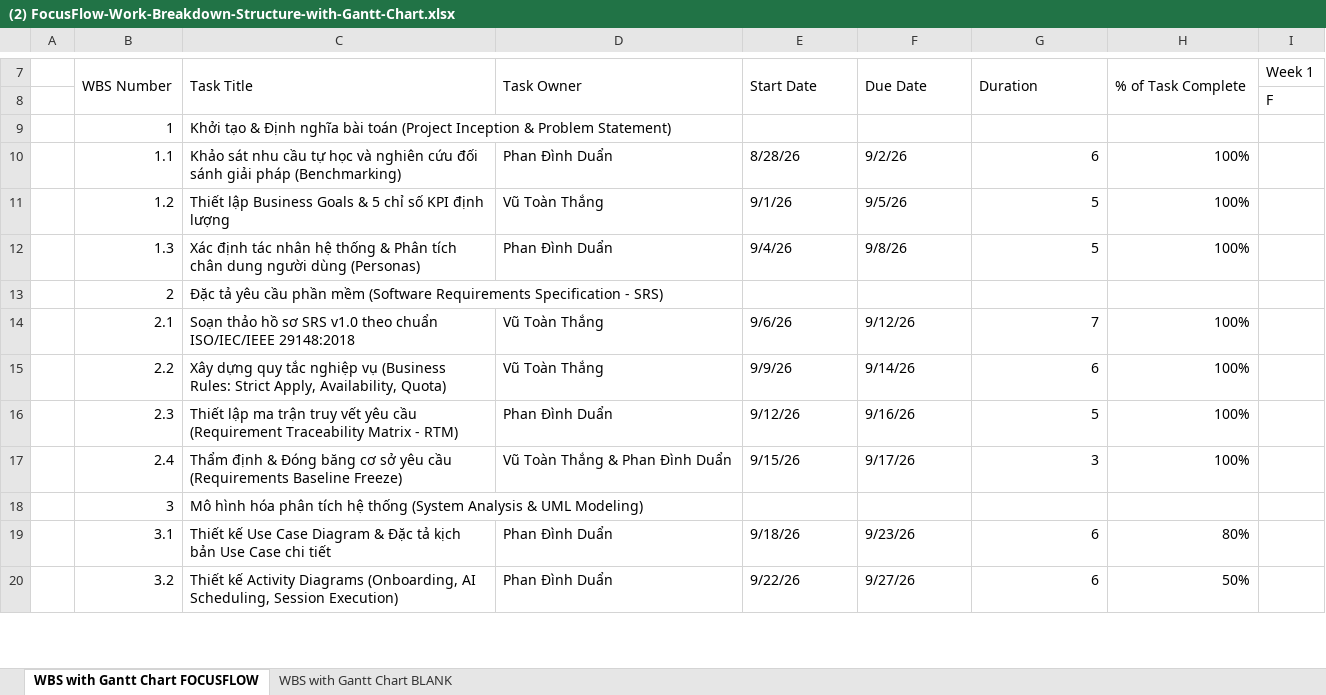
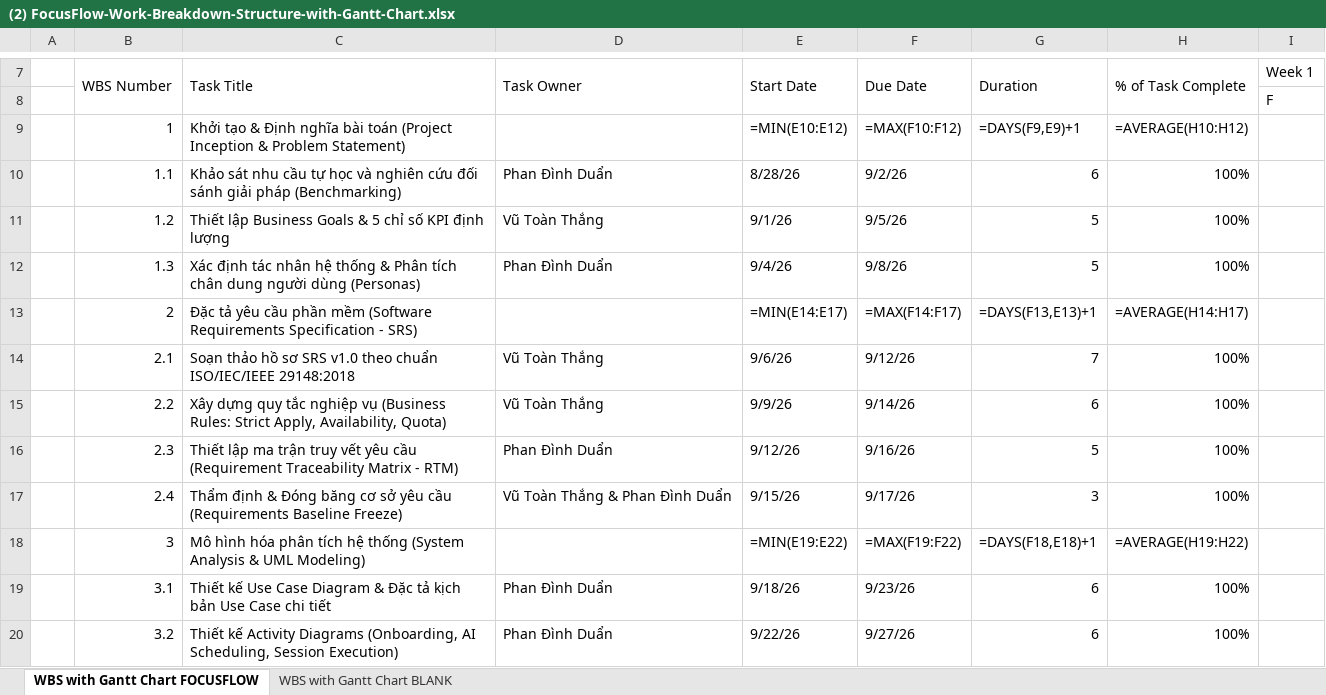
Before and after one commit to Coffat/FocusFlow, an Excel workbook: docs_ute/(2) FocusFlow-Work-Breakdown-Structure-with-Gantt-Chart.xlsx, sheet WBS with Gantt Chart FOCUSFLOW, drawn as a sheet; only a part is shown, gaps mark what is left out; values as stored, in another font and other column widths than the file's, no cell formats; formulas without a stored value are shown as written; the diff covers the shown part only; the diff names each change by its address in the sheet, - before the commit and + after, or states it on an @@ line.

Commit message:
docs(deliverables): update university thesis status reports and WBS documentation
- Add Week 05 and Week 06 status reports
- Update Project Charter, SOW, and WBS benchmarking deliverables

```diff
--- a/docs_ute/(2) FocusFlow-Work-Breakdown-Structure-with-Gantt-Chart.xlsx (sheet WBS with Gantt Chart FOCUSFLOW)
+++ b/docs_ute/(2) FocusFlow-Work-Breakdown-Structure-with-Gantt-Chart.xlsx (sheet WBS with Gantt Chart FOCUSFLOW)
-E9: (empty)
+E9: =MIN(E10:E12)
-F9: (empty)
+F9: =MAX(F10:F12)
-G9: (empty)
+G9: =DAYS(F9,E9)+1
-H9: (empty)
+H9: =AVERAGE(H10:H12)
-E13: (empty)
+E13: =MIN(E14:E17)
-F13: (empty)
+F13: =MAX(F14:F17)
-G13: (empty)
+G13: =DAYS(F13,E13)+1
-H13: (empty)
+H13: =AVERAGE(H14:H17)
-E18: (empty)
+E18: =MIN(E19:E22)
-F18: (empty)
+F18: =MAX(F19:F22)
-G18: (empty)
+G18: =DAYS(F18,E18)+1
-H18: (empty)
+H18: =AVERAGE(H19:H22)
-H19: 80%
+H19: 100%
-H20: 50%
+H20: 100%
```
Also changed, not shown: 48 edited cells elsewhere in this sheet, cell formats, 19 other files.
